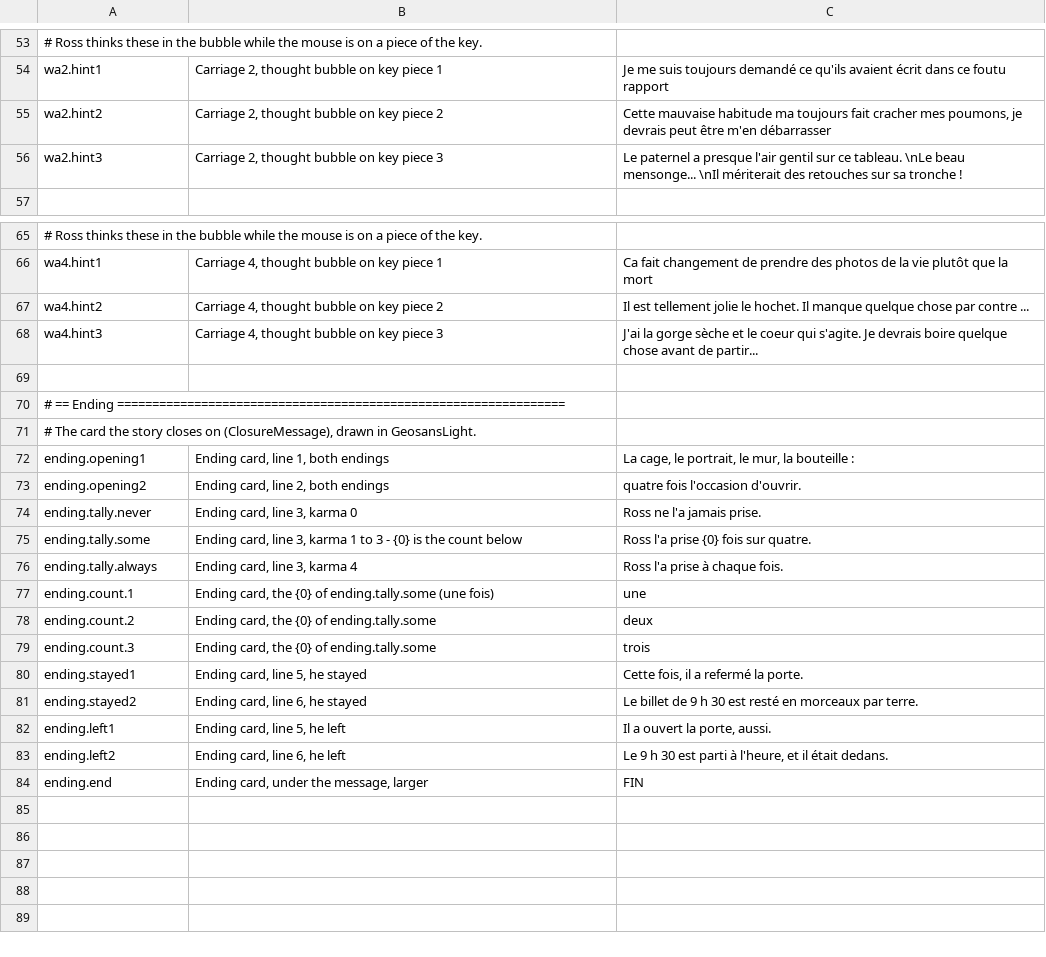
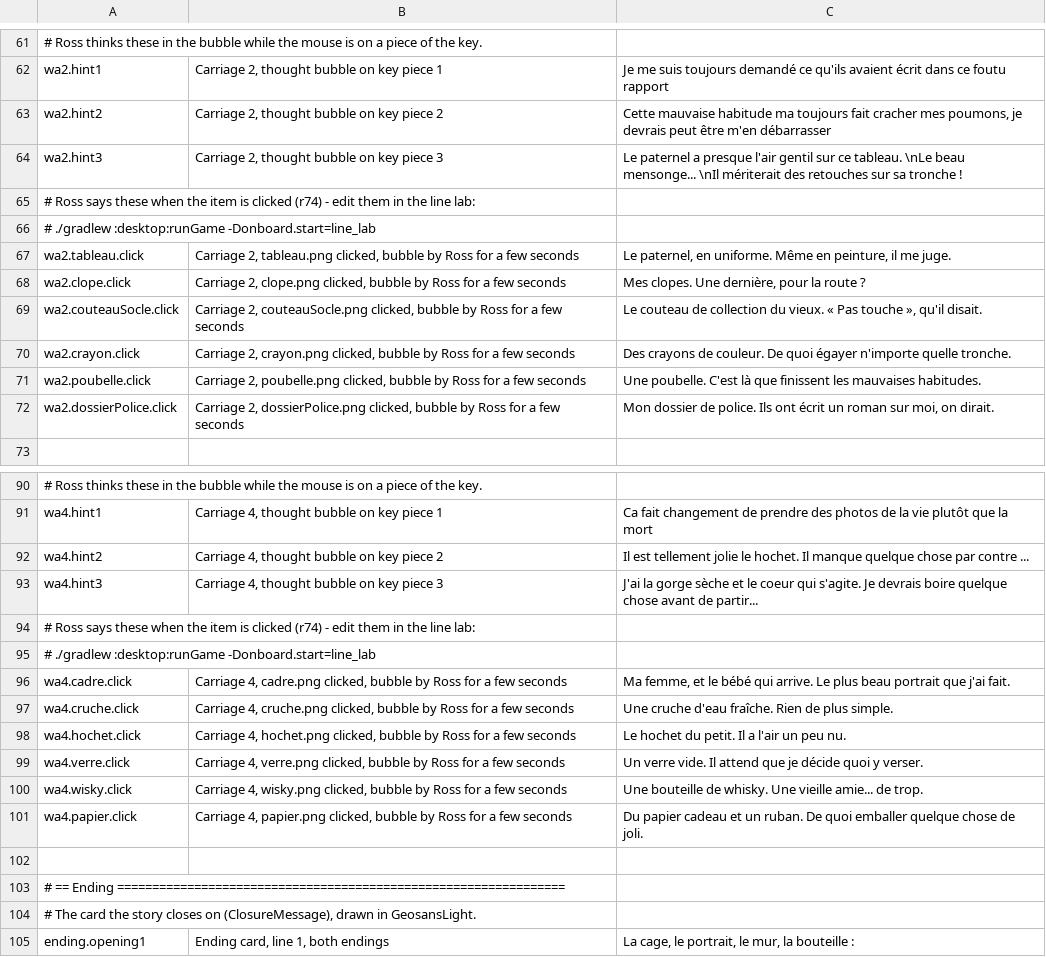
Before and after one commit to JavaKhanStudio/OnBoard_GJ_2019, a TSV file: desktop/assets/i18n/textes.tsv, drawn as a sheet; only a part is shown, gaps mark what is left out; the shorter side is filled out with more unchanged rows; the diff covers the shown part only; the diff names each change by its address in the sheet, - before the commit and + after, or states it on an @@ line.

```diff
--- a/desktop/assets/i18n/textes.tsv
+++ b/desktop/assets/i18n/textes.tsv
+row 65: # Ross says these when the item is clicked (r74) - edit them in the line lab:
+row 66: # ./gradlew :desktop:runGame -Donboard.start=line_lab
+row 67: wa2.tableau.click | Carriage 2, tableau.png clicked, bubble by Ross for a few seconds | Le paternel, en uniforme. Même en peinture, il me juge.
+row 68: wa2.clope.click | Carriage 2, clope.png clicked, bubble by Ross for a few seconds | Mes clopes. Une dernière, pour la route ?
+row 69: wa2.couteauSocle.click | Carriage 2, couteauSocle.png clicked, bubble by Ross for a few seconds | Le couteau de collection du vieux. « Pas touche », qu'il disait.
+row 70: wa2.crayon.click | Carriage 2, crayon.png clicked, bubble by Ross for a few seconds | Des crayons de couleur. De quoi égayer n'importe quelle tronche.
+row 71: wa2.poubelle.click | Carriage 2, poubelle.png clicked, bubble by Ross for a few seconds | Une poubelle. C'est là que finissent les mauvaises habitudes.
+row 72: wa2.dossierPolice.click | Carriage 2, dossierPolice.png clicked, bubble by Ross for a few seconds | Mon dossier de police. Ils ont écrit un roman sur moi, on dirait.
+row 94: # Ross says these when the item is clicked (r74) - edit them in the line lab:
+row 95: # ./gradlew :desktop:runGame -Donboard.start=line_lab
+row 96: wa4.cadre.click | Carriage 4, cadre.png clicked, bubble by Ross for a few seconds | Ma femme, et le bébé qui arrive. Le plus beau portrait que j'ai fait.
+row 97: wa4.cruche.click | Carriage 4, cruche.png clicked, bubble by Ross for a few seconds | Une cruche d'eau fraîche. Rien de plus simple.
+row 98: wa4.hochet.click | Carriage 4, hochet.png clicked, bubble by Ross for a few seconds | Le hochet du petit. Il a l'air un peu nu.
+row 99: wa4.verre.click | Carriage 4, verre.png clicked, bubble by Ross for a few seconds | Un verre vide. Il attend que je décide quoi y verser.
+row 100: wa4.wisky.click | Carriage 4, wisky.png clicked, bubble by Ross for a few seconds | Une bouteille de whisky. Une vieille amie... de trop.
+row 101: wa4.papier.click | Carriage 4, papier.png clicked, bubble by Ross for a few seconds | Du papier cadeau et un ruban. De quoi emballer quelque chose de joli.
```
Also changed, not shown: 17 added rows elsewhere in this file, 9 other files.
